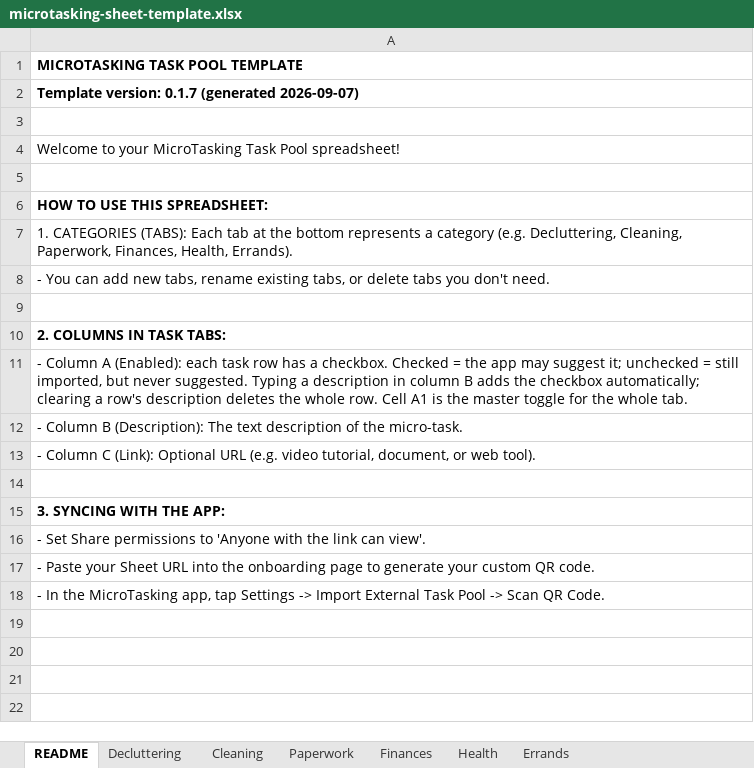
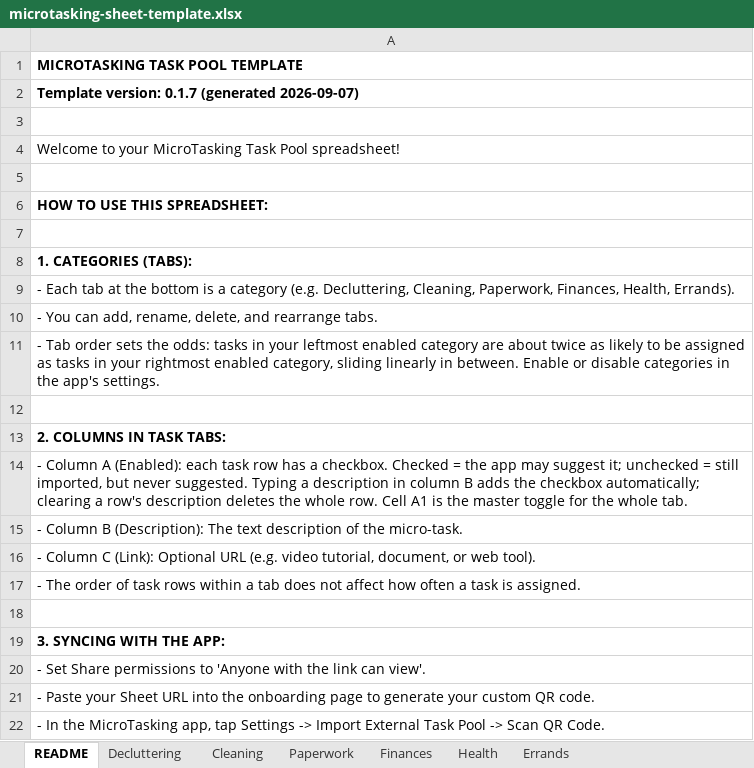
Before and after one commit to vemcg/MicroTasking, an Excel workbook: content/microtasking-sheet-template.xlsx, sheet README, drawn as a sheet; values as stored, in another font and other column widths than the file's, no borders; addresses are those after the commit; the diff names each change by its address in the sheet, - before the commit and + after, or states it on an @@ line.

```diff
--- a/content/microtasking-sheet-template.xlsx (sheet README)
+++ b/content/microtasking-sheet-template.xlsx (sheet README)
+row 7: (empty)
-A8: …CATEGORIES (TABS): Each tab at the bottom represents a category (e.g. Decluttering, Cleaning, Paperwork, Finances, Health, Errands).
+A8: …CATEGORIES (TABS):
-A8 bold: off
+A8 bold: on
-A9: - You can add new tabs, rename existing tabs, or delete tabs you don't need.
+A9: - Each tab at the bottom is a category (e.g. Decluttering, Cleaning, Paperwork, Finances, Health, Errands).
+row 10: - You can add, rename, delete, and rearrange tabs.
+row 11: - Tab order sets the odds: tasks in your leftmost enabled category are about twice as likely to be assigned as tasks in your rightmost enabled category, sliding linearly in between. Enable or disable categories in the app's settings.
+row 17: - The order of task rows within a tab does not affect how often a task is assigned.
```
Also changed, not shown: 3 other files.
